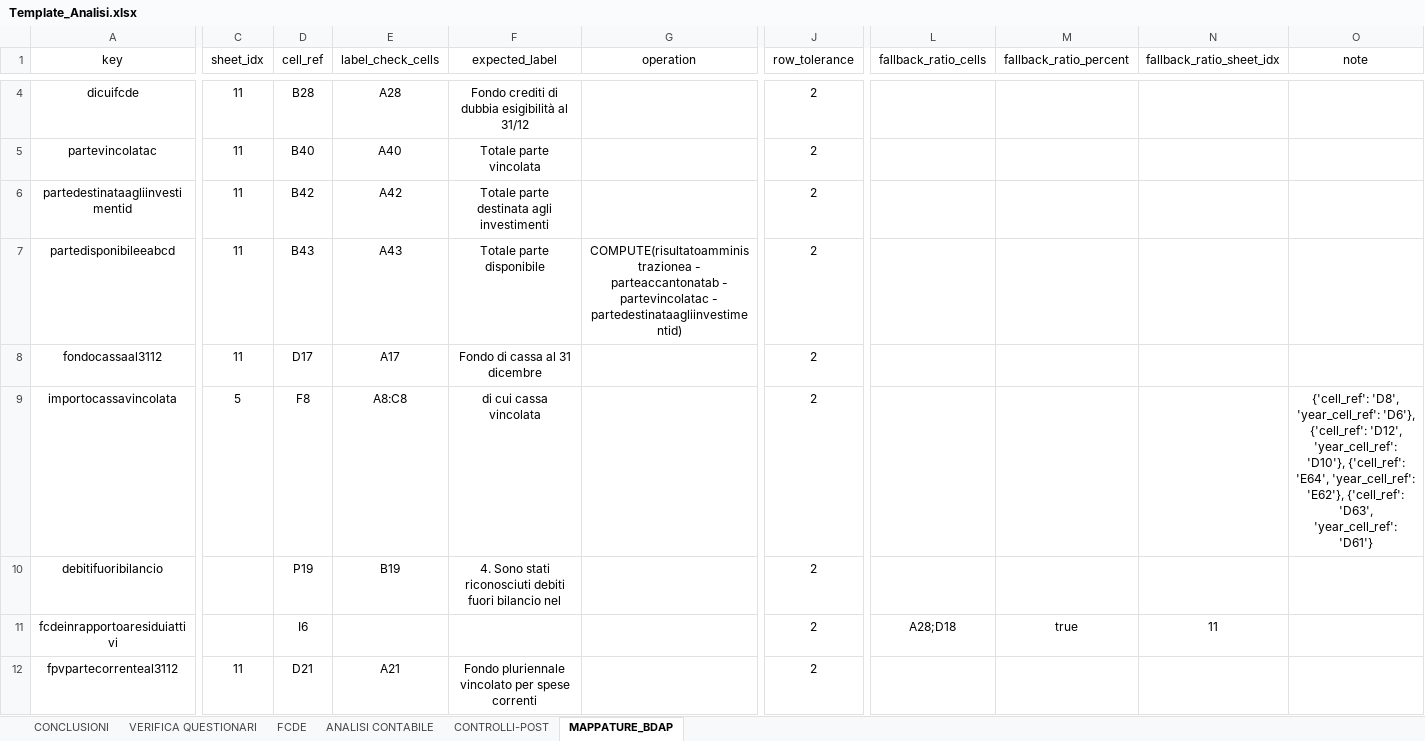
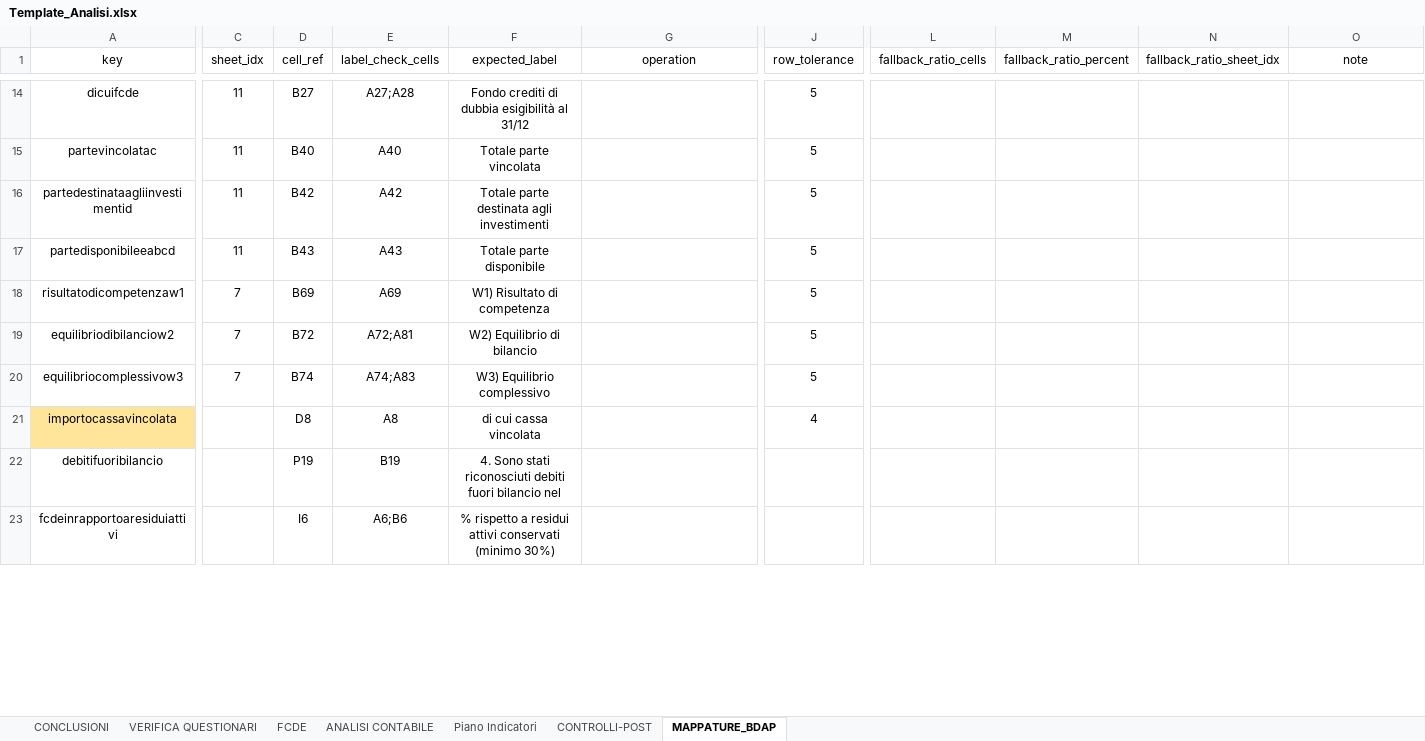
Before and after one commit to Fil0807/BDAP_Automation, an Excel workbook: Template_Analisi.xlsx, sheet MAPPATURE_BDAP, drawn as a sheet; only a part is shown, gaps mark what is left out; values as stored, in another font and other column widths than the file's, no borders; removed rows and columns are numbered as before the commit, all else as after; rows hold the shown columns only; the diff covers the shown part only; the diff names each change by its address in the sheet, - before the commit and + after, or states it on an @@ line.

```diff
--- a/Template_Analisi.xlsx (sheet MAPPATURE_BDAP)
+++ b/Template_Analisi.xlsx (sheet MAPPATURE_BDAP)
+sheet tab: Piano Indicatori
-D14 (cell_ref): B28
+D14 (cell_ref): B27
-E14 (label_check_cells): A28
+E14 (label_check_cells): A27;A28
-J14:J17 (row_tolerance): 2
+J14:J17 (row_tolerance): 5
-G17 (operation): COMPUTE(risultatoamministrazionea - parteaccantonatab - partevincolatac - partedestinataagliinvestimentid)
+G17 (operation): (empty)
-row 8: fondocassaal3112 | 11 | D17 | A17 | Fondo di cassa al 31 dicembre |  | 2
+row 18: risultatodicompetenzaw1 | 7 | B69 | A69 | W1) Risultato di competenza |  | 5
+row 19: equilibriodibilanciow2 | 7 | B72 | A72;A81 | W2) Equilibrio di bilancio |  | 5
+row 20: equilibriocomplessivow3 | 7 | B74 | A74;A83 | W3) Equilibrio complessivo |  | 5
-A21 fill: none
+A21 fill: #FFE599
-C21 (sheet_idx): 5
+C21 (sheet_idx): (empty)
-D21 (cell_ref): F8
+D21 (cell_ref): D8
-E21 (label_check_cells): A8:C8
+E21 (label_check_cells): A8
-J21 (row_tolerance): 2
+J21 (row_tolerance): 4
-O21 (note): {'cell_ref': 'D8', 'year_cell_ref': 'D6'}, {'cell_ref': 'D12', 'year_cell_ref': 'D10'}, {'cell_ref': 'E64', 'year_cell_ref': 'E62'}, {'cell_ref': 'D63', 'year_cell_ref': 'D61'}
+O21 (note): (empty)
-J22:J23 (row_tolerance): 2
+J22:J23 (row_tolerance): (empty)
-E23 (label_check_cells): (empty)
+E23 (label_check_cells): A6;B6
-F23 (expected_label): (empty)
+F23 (expected_label): % rispetto a residui attivi conservati (minimo 30%)
-L23 (fallback_ratio_cells): A28;D18
+L23 (fallback_ratio_cells): (empty)
-M23 (fallback_ratio_percent): true
+M23 (fallback_ratio_percent): (empty)
-N23 (fallback_ratio_sheet_idx): 11
+N23 (fallback_ratio_sheet_idx): (empty)
-row 12: fpvpartecorrenteal3112 | 11 | D21 | A21 | Fondo pluriennale vincolato per spese correnti |  | 2
```
Also changed, not shown: 17 added rows, 15 removed rows, 22 edited cells and cell formats elsewhere in this sheet, sheet ANALISI CONTABILE, sheet FCDE, 24 other files.
